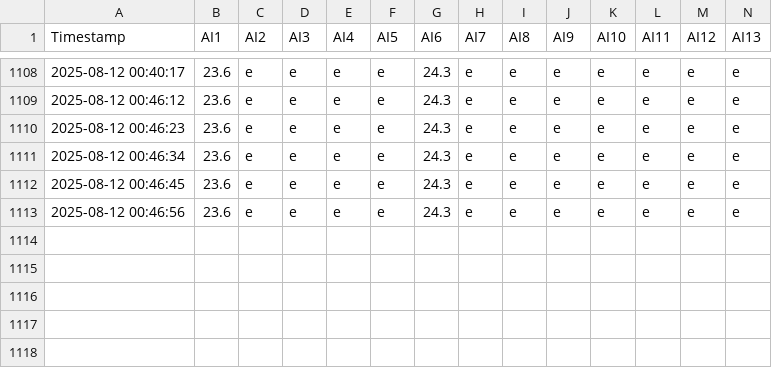
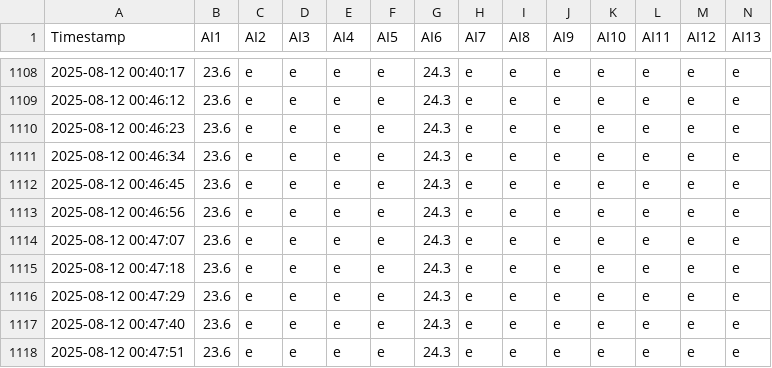
Before and after one commit to vasperos/pr20_logger_data, a CSV file: PR20_data_log.csv, drawn as a sheet; only a part is shown, gaps mark what is left out; rows hold the shown columns only; the diff names each change by its address in the sheet, - before the commit and + after, or states it on an @@ line.

Commit message:
update data 2025-08-12 00:48:01

```diff
--- a/PR20_data_log.csv
+++ b/PR20_data_log.csv
+row 1114: 2025-08-12 00:47:07 | 23.6 | e | e | e | e | 24.3 | e | e | e | e | e | e | e
+row 1115: 2025-08-12 00:47:18 | 23.6 | e | e | e | e | 24.3 | e | e | e | e | e | e | e
+row 1116: 2025-08-12 00:47:29 | 23.6 | e | e | e | e | 24.3 | e | e | e | e | e | e | e
+row 1117: 2025-08-12 00:47:40 | 23.6 | e | e | e | e | 24.3 | e | e | e | e | e | e | e
+row 1118: 2025-08-12 00:47:51 | 23.6 | e | e | e | e | 24.3 | e | e | e | e | e | e | e
```
